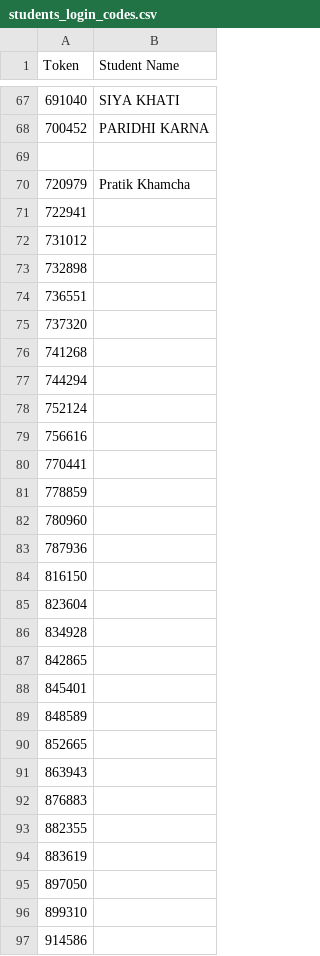
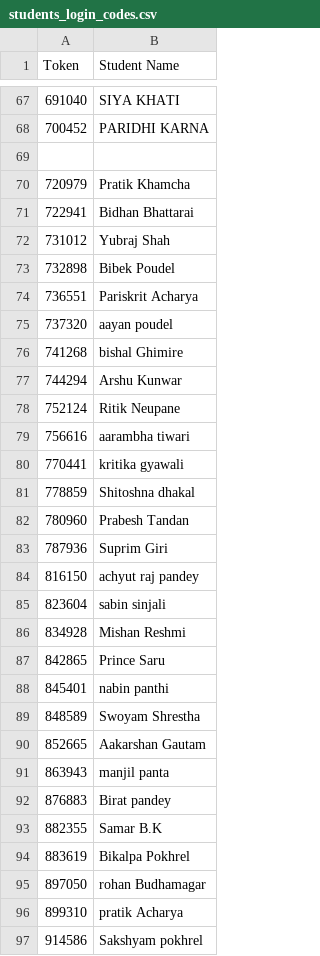
Before and after one commit to prolongedhungryman/webapp12, a CSV file: students_login_codes.csv, drawn as a sheet; only a part is shown, gaps mark what is left out; the diff covers the shown part only.

Commit message:
fix: token manager grade/section dropdowns, separate assigned/unassigned tokens, align student counts

```diff
--- a/students_login_codes.csv
+++ b/students_login_codes.csv
@@ -70,28 +70,28 @@ Token,Student Name
 720979,Pratik Khamcha
-722941,
-731012,
-732898,
-736551,
-737320,
-741268,
-744294,
-752124,
-756616,
-770441,
-778859,
-780960,
-787936,
-816150,
-823604,
-834928,
-842865,
-845401,
-848589,
-852665,
-863943,
-876883,
-882355,
-883619,
-897050,
-899310,
-914586,
+722941,Bidhan Bhattarai
+731012,Yubraj Shah
+732898,Bibek Poudel
+736551,Pariskrit Acharya
+737320,aayan poudel
+741268,bishal Ghimire
+744294,Arshu Kunwar
+752124,Ritik Neupane
+756616,aarambha tiwari
+770441,kritika gyawali
+778859,Shitoshna dhakal
+780960,Prabesh Tandan
+787936,Suprim Giri
+816150,achyut raj pandey
+823604,sabin sinjali
+834928,Mishan Reshmi
+842865,Prince Saru
+845401,nabin panthi
+848589,Swoyam Shrestha
+852665,Aakarshan Gautam
+863943,manjil panta
+876883,Birat pandey
+882355,Samar B.K
+883619,Bikalpa Pokhrel
+897050,rohan Budhamagar
+899310,pratik Acharya
+914586,Sakshyam pokhrel
```
Also changed, not shown: 5 edited cells elsewhere in this file, 3 other files.
